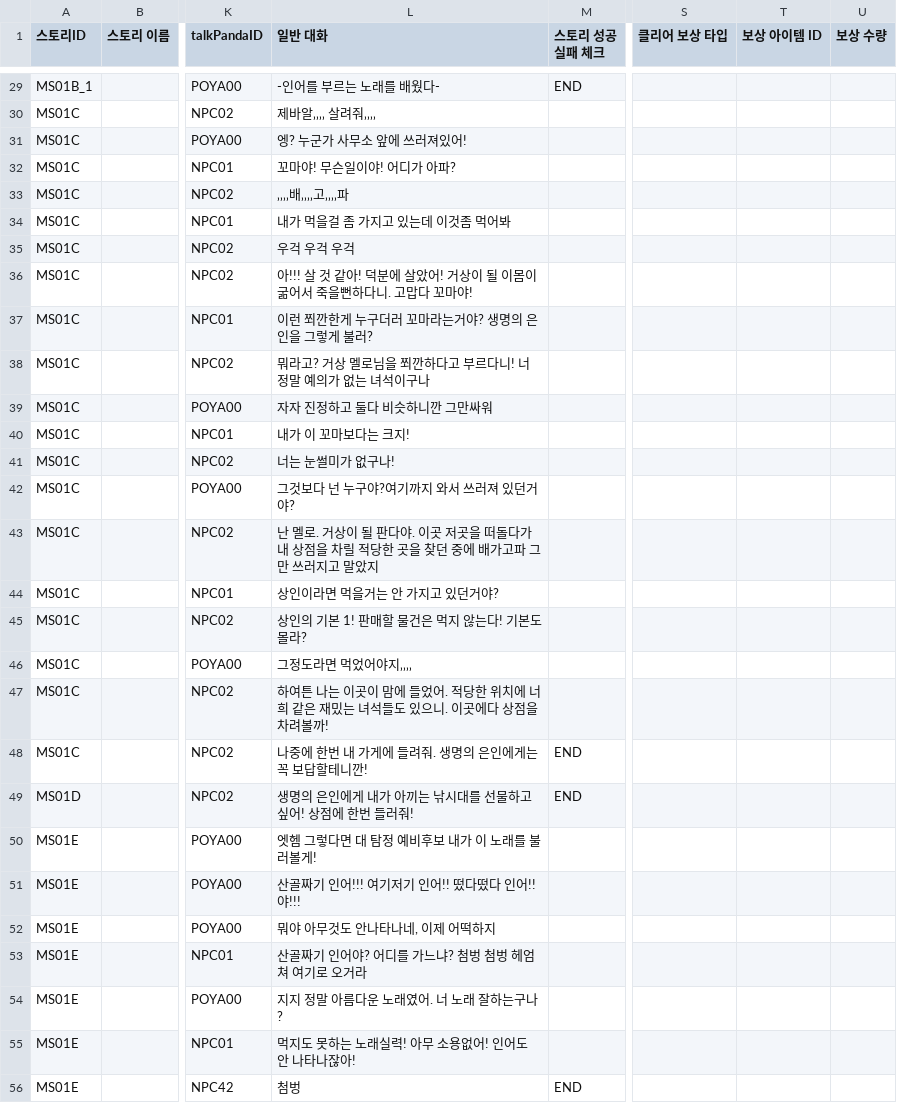
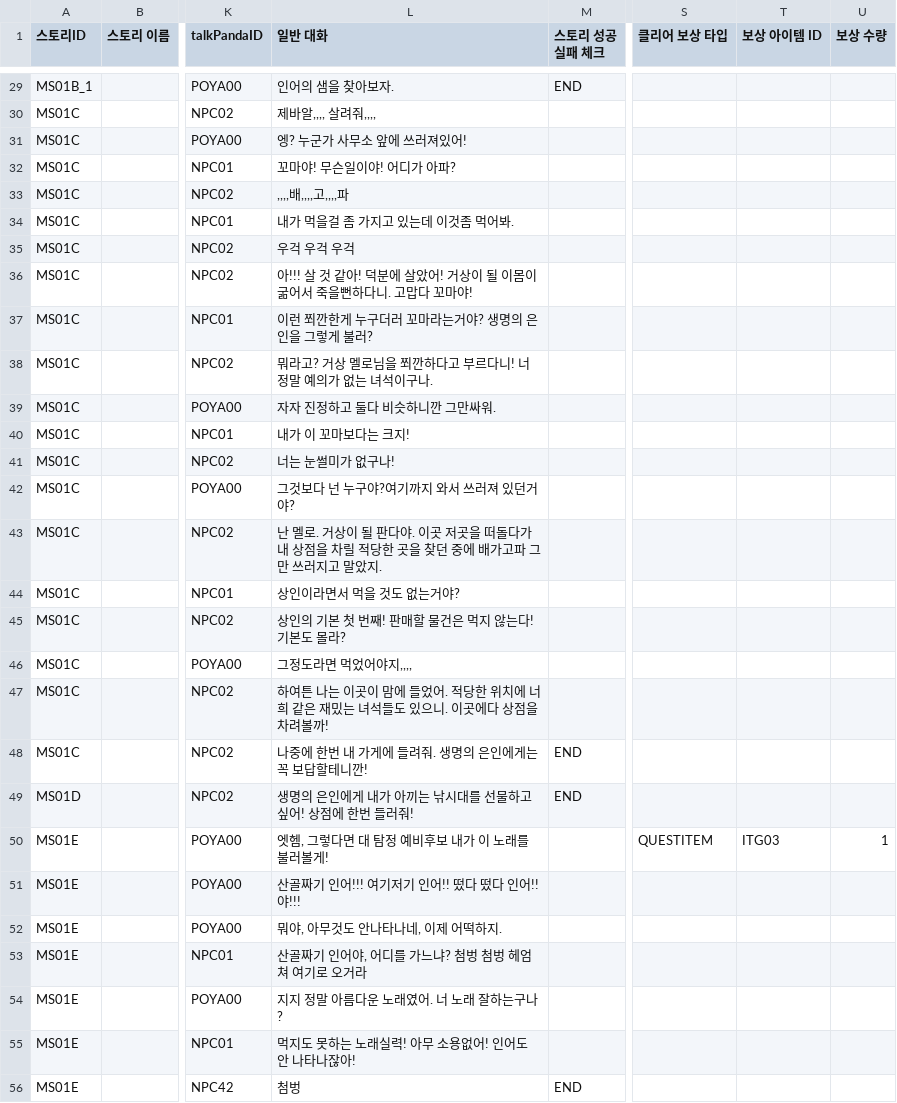
Before and after one commit to dlackdanr777/Project-Panda, a CSV file: Assets/Resources/01__TEST_1_1.csv, drawn as a sheet; only a part is shown, gaps mark what is left out; the diff covers the shown part only; the diff names each change by its address in the sheet, - before the commit and + after, or states it on an @@ line.

```diff
--- a/Assets/Resources/01__TEST_1_1.csv
+++ b/Assets/Resources/01__TEST_1_1.csv
-L29 (일반 대화): -인어를 부르는 노래를 배웠다-
+L29 (일반 대화): 인어의 샘을 찾아보자.
-L30 (일반 대화): 제바알‚‚‚‚ 살려줘‚‚‚‚
+L30 (일반 대화): 제바알,,,, 살려줘,,,,
-L33 (일반 대화): ‚‚‚‚배‚‚‚‚고‚‚‚‚파
+L33 (일반 대화): ,,,,배,,,,고,,,,파
-L34 (일반 대화): 내가 먹을걸 좀 가지고 있는데 이것좀 먹어봐
+L34 (일반 대화): 내가 먹을걸 좀 가지고 있는데 이것좀 먹어봐.
-L38 (일반 대화): 뭐라고? 거상 멜로님을 쬐깐하다고 부르다니! 너 정말 예의가 없는 녀석이구나
+L38 (일반 대화): 뭐라고? 거상 멜로님을 쬐깐하다고 부르다니! 너 정말 예의가 없는 녀석이구나.
-L39 (일반 대화): 자자 진정하고 둘다 비슷하니깐 그만싸워
+L39 (일반 대화): 자자 진정하고 둘다 비슷하니깐 그만싸워.
-L43 (일반 대화): …말았지
+L43 (일반 대화): …말았지.
-L44 (일반 대화): 상인이라면 먹을거는 안 가지고 있던거야?
+L44 (일반 대화): 상인이라면서 먹을 것도 없는거야?
-L45 (일반 대화): 상인의 기본 1! 판매할 물건은 먹지 않는다! 기본도 몰라?
+L45 (일반 대화): 상인의 기본 첫 번째! 판매할 물건은 먹지 않는다! 기본도 몰라?
-L46 (일반 대화): 그정도라면 먹었어야지‚‚‚‚
+L46 (일반 대화): 그정도라면 먹었어야지,,,,
-L50 (일반 대화): 엣헴 그렇다면 대 탐정 예비후보 내가 이 노래를 불러볼게!
+L50 (일반 대화): 엣헴, 그렇다면 대 탐정 예비후보 내가 이 노래를 불러볼게!
-S50 (클리어 보상 타입): (empty)
+S50 (클리어 보상 타입): QUESTITEM
-T50 (보상 아이템 ID): (empty)
+T50 (보상 아이템 ID): ITG03
-U50 (보상 수량): (empty)
+U50 (보상 수량): 1
-L51 (일반 대화): 산골짜기 인어!!! 여기저기 인어!! 떴다떴다 인어!!야!!!
+L51 (일반 대화): 산골짜기 인어!!! 여기저기 인어!! 떴다 떴다 인어!!야!!!
-L52 (일반 대화): 뭐야 아무것도 안나타나네, 이제 어떡하지
+L52 (일반 대화): 뭐야, 아무것도 안나타나네, 이제 어떡하지.
-L53 (일반 대화): 산골짜기 인어야? 어디를 가느냐? 첨벙 첨벙 헤엄쳐 여기로 오거라
+L53 (일반 대화): 산골짜기 인어야, 어디를 가느냐? 첨벙 첨벙 헤엄쳐 여기로 오거라
```
Also changed, not shown: 86 edited cells elsewhere in this file, 10 other files.
